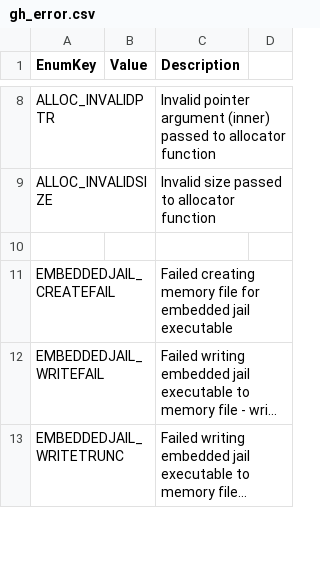
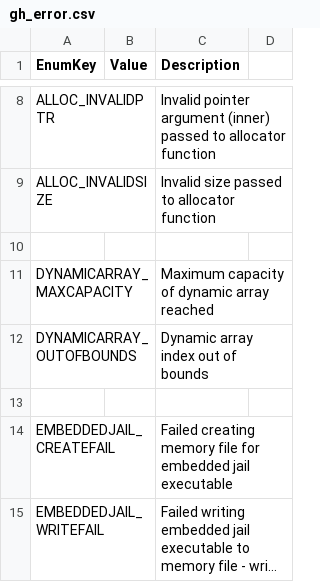
Before and after one commit to freenull/libghost, a CSV file: intermediate/gh_error.csv, drawn as a sheet; only a part is shown, gaps mark what is left out; the shorter side is filled out with more unchanged rows; long unchanged cells end in …; the diff covers the shown part only; the diff names each change by its address in the sheet, - before the commit and + after, or states it on an @@ line.

Commit message:
Typesystem and generic dynamic arrays
- Added gh_ts subsystem
  - Allows defining primitive types, structs, tagged unions, pointers
    and dynamically sized arrays.
  - Includes common C primitives (gh_ts_loadbuiltin).
  - Allows automatically generating derivative types (pointers, arrays
    etc.) by scanning the typesystem for references to types ending with
    '*', '[]' or '[<length of static array>]' (gh_ts_makederivatives).
  - Allows recreating entire hierarchies of types based on a single
    generic "read from address, write to address" callback.
  - Added tests for primitive types, pointers (linked list), dynamically
    sized arrays.
  - Added test for reading an entire struct hierarchy across pointers
    from a child process (through process_vm_readv).
- Added Doxygen config
- Bumped required Linux kernel version to 5.1+
- Added gh_dynamicarray, a generic internal interface for dynamic arrays
- Added gh_bytebuffer, an automatically growing dynamic buffer of bytes
- Added gh_str struct and `gh_str*` helper functions for working with
  strings internally
- Added custom destructor support to gh_alloc implementations
- All tests now run under Valgrind and will fail if Valgrind encounters
  any errors

```diff
--- a/intermediate/gh_error.csv
+++ b/intermediate/gh_error.csv
+row 11: DYNAMICARRAY_MAXCAPACITY |  | Maximum capacity of dynamic array reached
+row 12: DYNAMICARRAY_OUTOFBOUNDS |  | Dynamic array index out of bounds
+row 13: (empty)
```
Also changed, not shown: 22 added rows elsewhere in this file, 31 other files.
